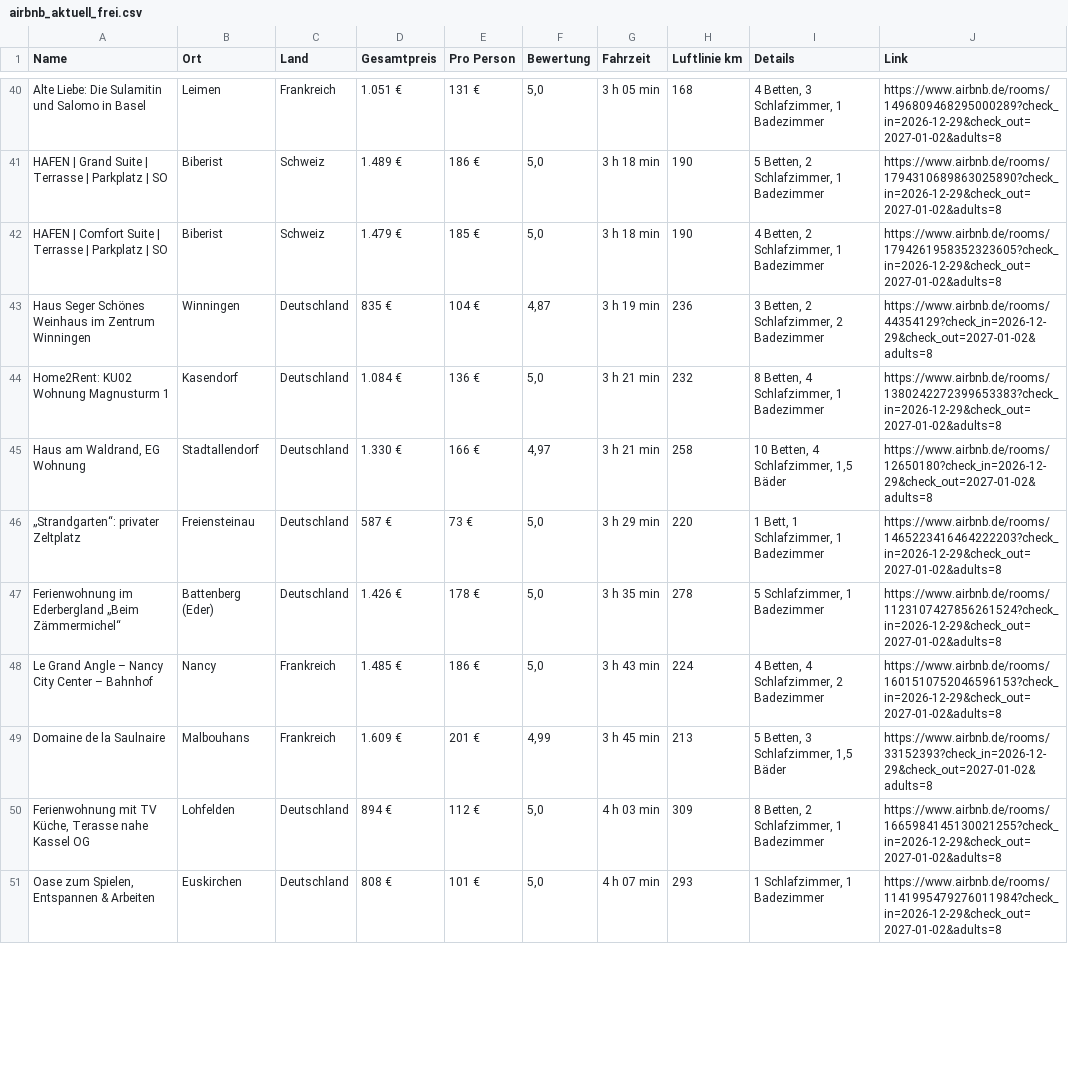
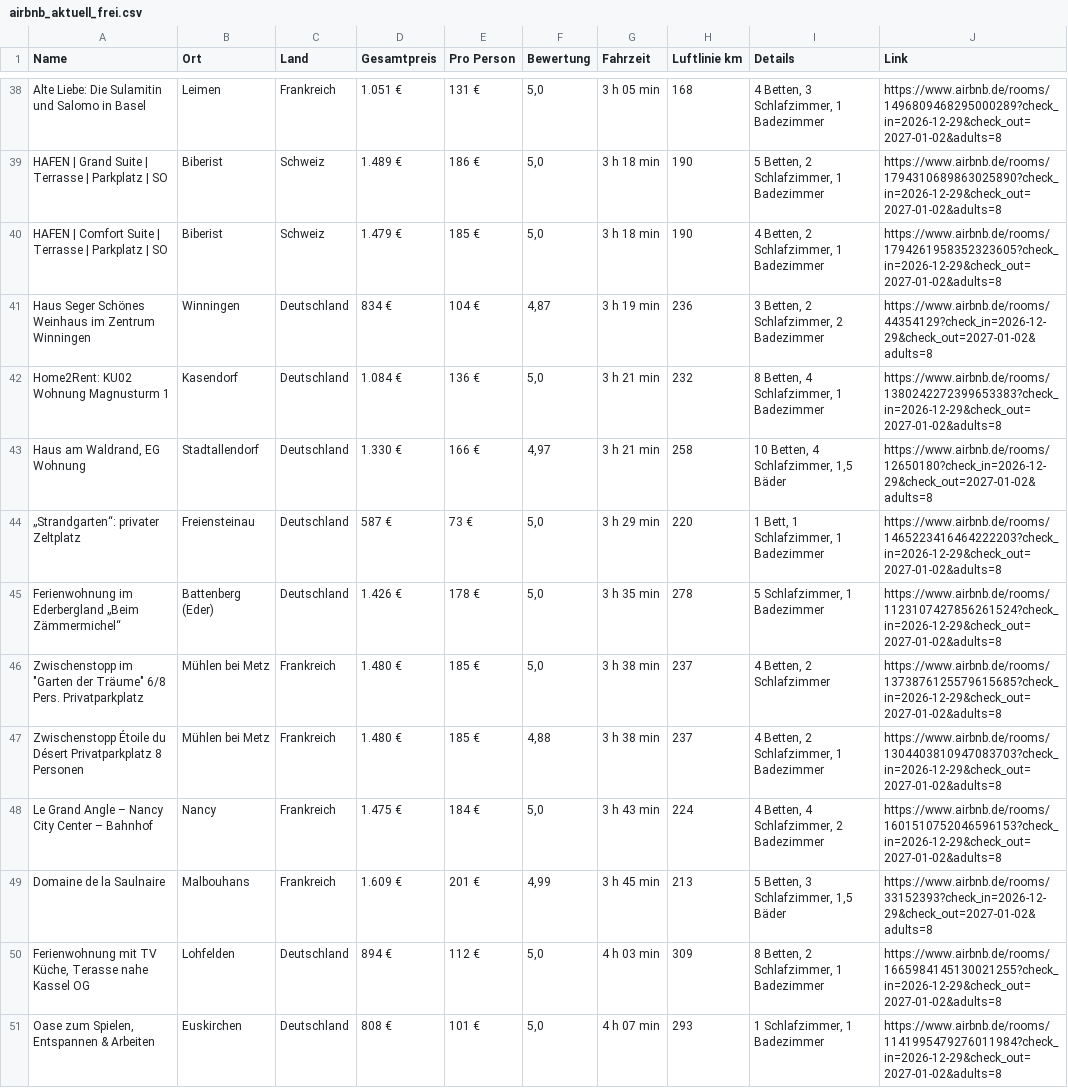
Before and after one commit to test-user317/silvester-airbnb, a CSV file: airbnb_aktuell_frei.csv, drawn as a sheet; only a part is shown, gaps mark what is left out; the diff covers the shown part only.

```diff
--- a/airbnb_aktuell_frei.csv
+++ b/airbnb_aktuell_frei.csv
@@ -42,3 +40,3 @@ HAFEN | Grand Suite | Terrasse | Parkplatz | SO;Biberist;Schweiz;1.489 €;186
 HAFEN | Comfort Suite | Terrasse | Parkplatz | SO;Biberist;Schweiz;1.479 €;185 €;5,0;3 h 18 min;190;4 Betten, 2 Schlafzimmer, 1 Badezimmer;https://www.airbnb.de/rooms/1794261958352323605?check_in=2026-12-29&check_out=2027-01-02&adults=8
-Haus Seger Schönes Weinhaus im Zentrum Winningen;Winningen;Deutschland;835 €;104 €;4,87;3 h 19 min;236;3 Betten, 2 Schlafzimmer, 2 Badezimmer;https://www.airbnb.de/rooms/44354129?check_in=2026-12-29&check_out=2027-01-02&adults=8
+Haus Seger Schönes Weinhaus im Zentrum Winningen;Winningen;Deutschland;834 €;104 €;4,87;3 h 19 min;236;3 Betten, 2 Schlafzimmer, 2 Badezimmer;https://www.airbnb.de/rooms/44354129?check_in=2026-12-29&check_out=2027-01-02&adults=8
 Home2Rent: KU02 Wohnung Magnusturm 1;Kasendorf;Deutschland;1.084 €;136 €;5,0;3 h 21 min;232;8 Betten, 4 Schlafzimmer, 1 Badezimmer;https://www.airbnb.de/rooms/1380242272399653383?check_in=2026-12-29&check_out=2027-01-02&adults=8
@@ -47,3 +45,5 @@ Haus am Waldrand, EG Wohnung;Stadtallendorf;Deutschland;1.330 €;166 €;4,97;3
 Ferienwohnung im Ederbergland „Beim Zämmermichel“;Battenberg (Eder);Deutschland;1.426 €;178 €;5,0;3 h 35 min;278;5 Schlafzimmer, 1 Badezimmer;https://www.airbnb.de/rooms/1123107427856261524?check_in=2026-12-29&check_out=2027-01-02&adults=8
-Le Grand Angle – Nancy City Center – Bahnhof;Nancy;Frankreich;1.485 €;186 €;5,0;3 h 43 min;224;4 Betten, 4 Schlafzimmer, 2 Badezimmer;https://www.airbnb.de/rooms/1601510752046596153?check_in=2026-12-29&check_out=2027-01-02&adults=8
+"Zwischenstopp im ""Garten der Träume"" 6/8 Pers. Privatparkplatz";Mühlen bei Metz;Frankreich;1.480 €;185 €;5,0;3 h 38 min;237;4 Betten, 2 Schlafzimmer;https://www.airbnb.de/rooms/1373876125579615685?check_in=2026-12-29&check_out=2027-01-02&adults=8
+Zwischenstopp Étoile du Désert Privatparkplatz 8 Personen;Mühlen bei Metz;Frankreich;1.480 €;185 €;4,88;3 h 38 min;237;4 Betten, 2 Schlafzimmer, 1 Badezimmer;https://www.airbnb.de/rooms/1304403810947083703?check_in=2026-12-29&check_out=2027-01-02&adults=8
+Le Grand Angle – Nancy City Center – Bahnhof;Nancy;Frankreich;1.475 €;184 €;5,0;3 h 43 min;224;4 Betten, 4 Schlafzimmer, 2 Badezimmer;https://www.airbnb.de/rooms/1601510752046596153?check_in=2026-12-29&check_out=2027-01-02&adults=8
 Domaine de la Saulnaire;Malbouhans;Frankreich;1.609 €;201 €;4,99;3 h 45 min;213;5 Betten, 3 Schlafzimmer, 1,5 Bäder;https://www.airbnb.de/rooms/33152393?check_in=2026-12-29&check_out=2027-01-02&adults=8
```
Also changed, not shown: 1 added row, 7 removed rows and 36 edited cells elsewhere in this file, 3 other files.
